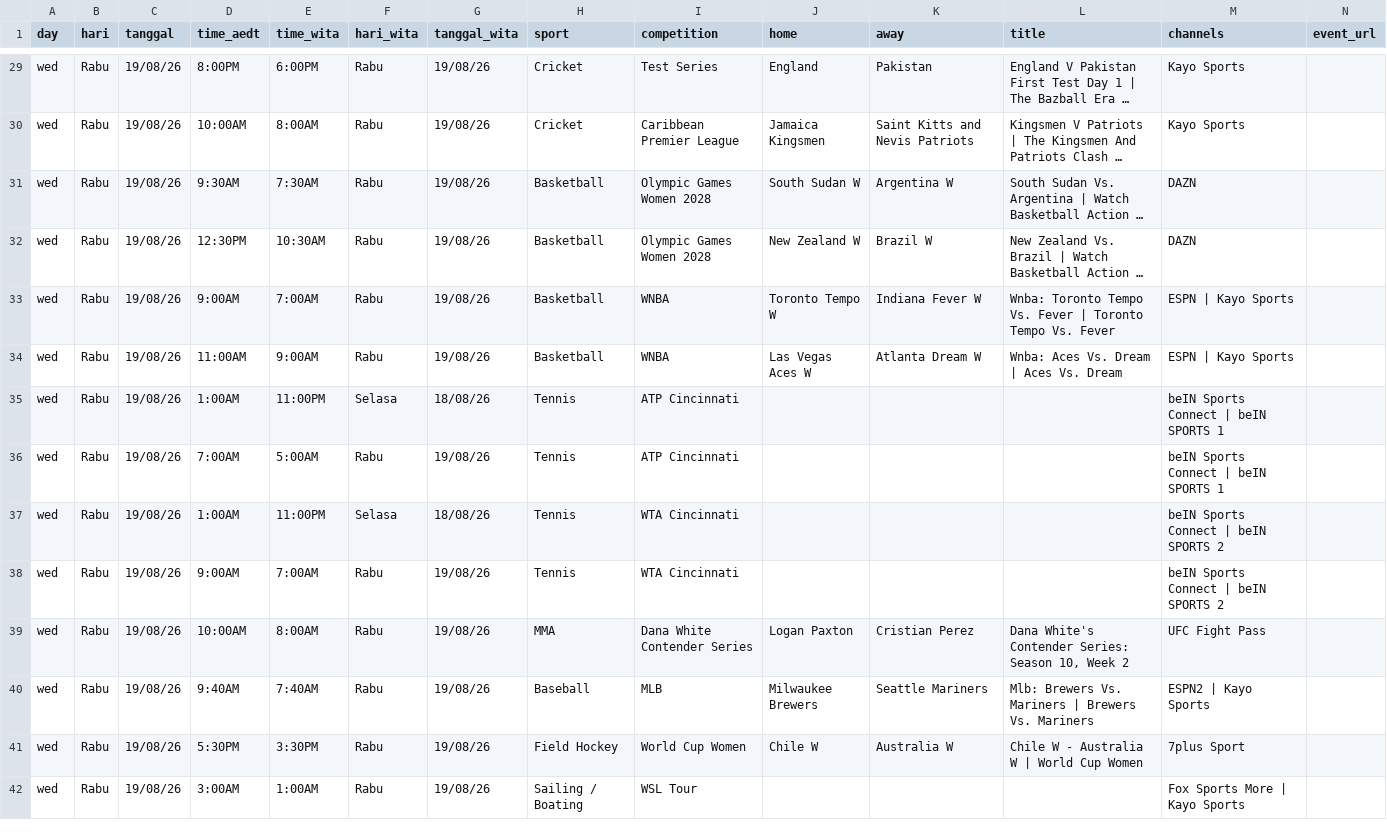
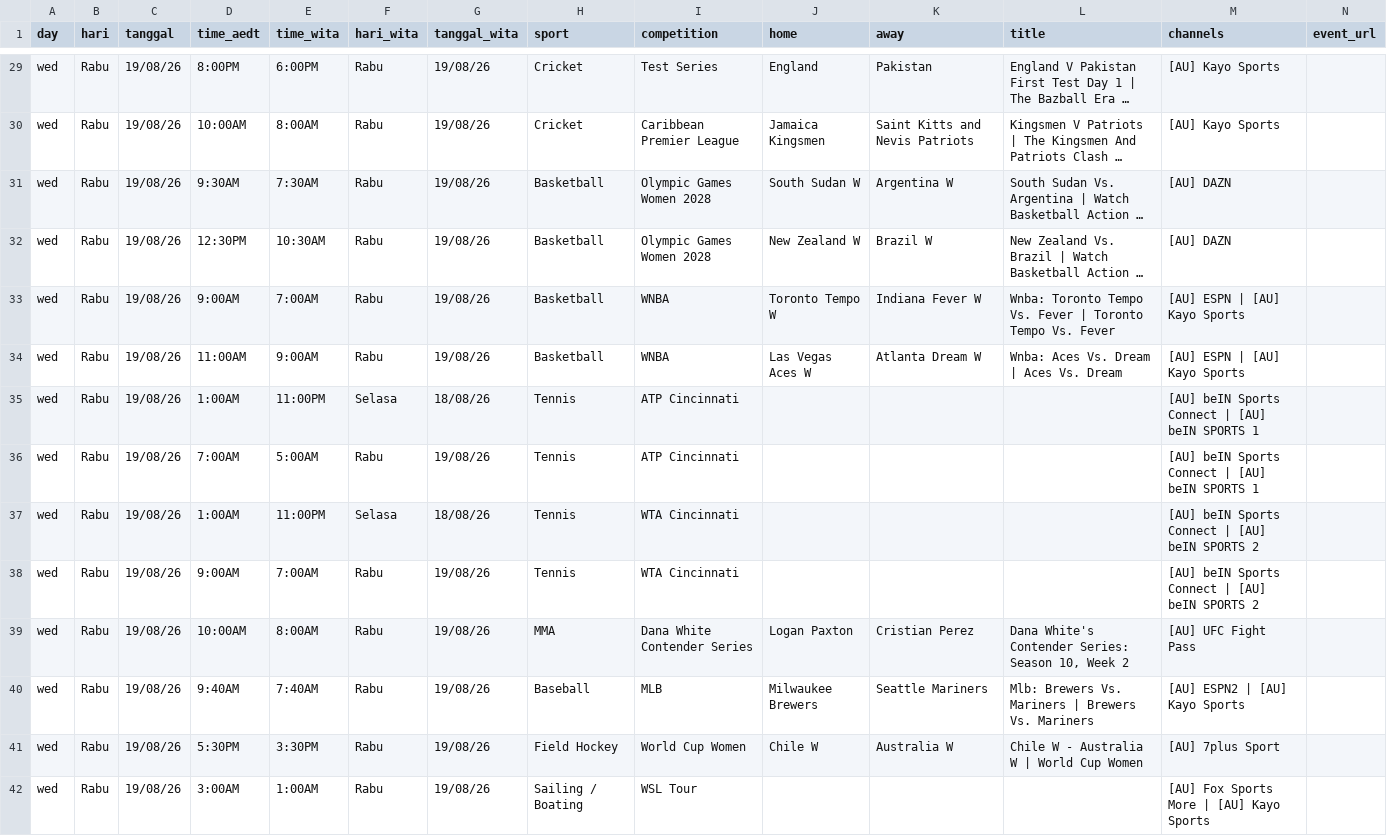
Before and after one commit to indra-boop/ausport-scraper, a CSV file: results.csv, drawn as a sheet; only a part is shown, gaps mark what is left out; long unchanged cells end in …; the diff covers the shown part only; the diff names each change by its address in the sheet, - before the commit and + after, or states it on an @@ line.

```diff
--- a/results.csv
+++ b/results.csv
-M29:M30 (channels): Kayo Sports
+M29:M30 (channels): [AU] Kayo Sports
-M31:M32 (channels): DAZN
+M31:M32 (channels): [AU] DAZN
-M33:M34 (channels): ESPN | Kayo Sports
+M33:M34 (channels): [AU] ESPN | [AU] Kayo Sports
-M35:M36 (channels): beIN Sports Connect | beIN SPORTS 1
+M35:M36 (channels): [AU] beIN Sports Connect | [AU] beIN SPORTS 1
-M37:M38 (channels): beIN Sports Connect | beIN SPORTS 2
+M37:M38 (channels): [AU] beIN Sports Connect | [AU] beIN SPORTS 2
-M39 (channels): UFC Fight Pass
+M39 (channels): [AU] UFC Fight Pass
-M40 (channels): ESPN2 | Kayo Sports
+M40 (channels): [AU] ESPN2 | [AU] Kayo Sports
-M41 (channels): 7plus Sport
+M41 (channels): [AU] 7plus Sport
-M42 (channels): Fox Sports More | Kayo Sports
+M42 (channels): [AU] Fox Sports More | [AU] Kayo Sports
```
Also changed, not shown: 147 edited cells elsewhere in this file.
